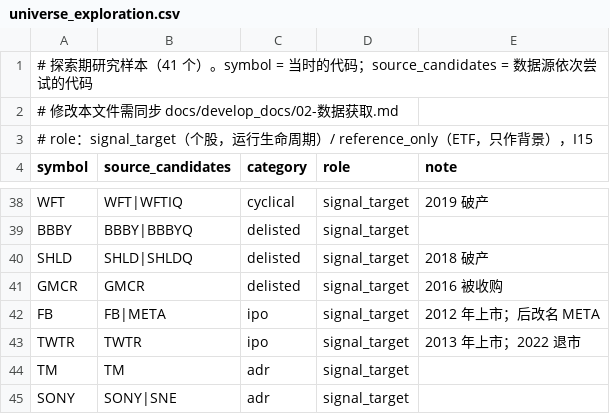
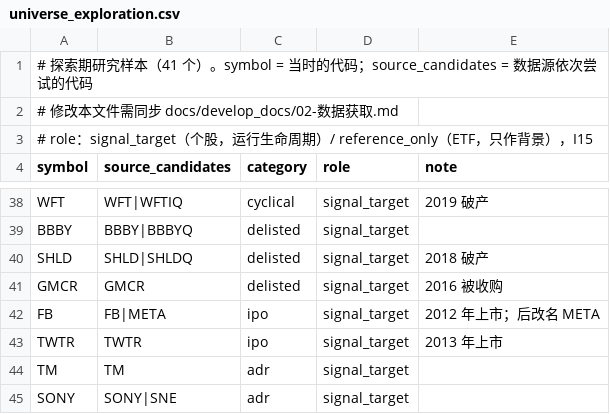
Before and after one commit to stonebridgelin/stock-risk, a CSV file: config/universe_exploration.csv, drawn as a sheet; only a part is shown, gaps mark what is left out.

```diff
--- a/config/universe_exploration.csv
+++ b/config/universe_exploration.csv
@@ -42,3 +42,3 @@ GMCR,GMCR,delisted,signal_target,2016 被收购
 FB,FB|META,ipo,signal_target,2012 年上市；后改名 META
-TWTR,TWTR,ipo,signal_target,2013 年上市；2022 退市
+TWTR,TWTR,ipo,signal_target,2013 年上市
 TM,TM,adr,signal_target,
```
Also changed, not shown: config/listing_periods.csv, 14 other files.
